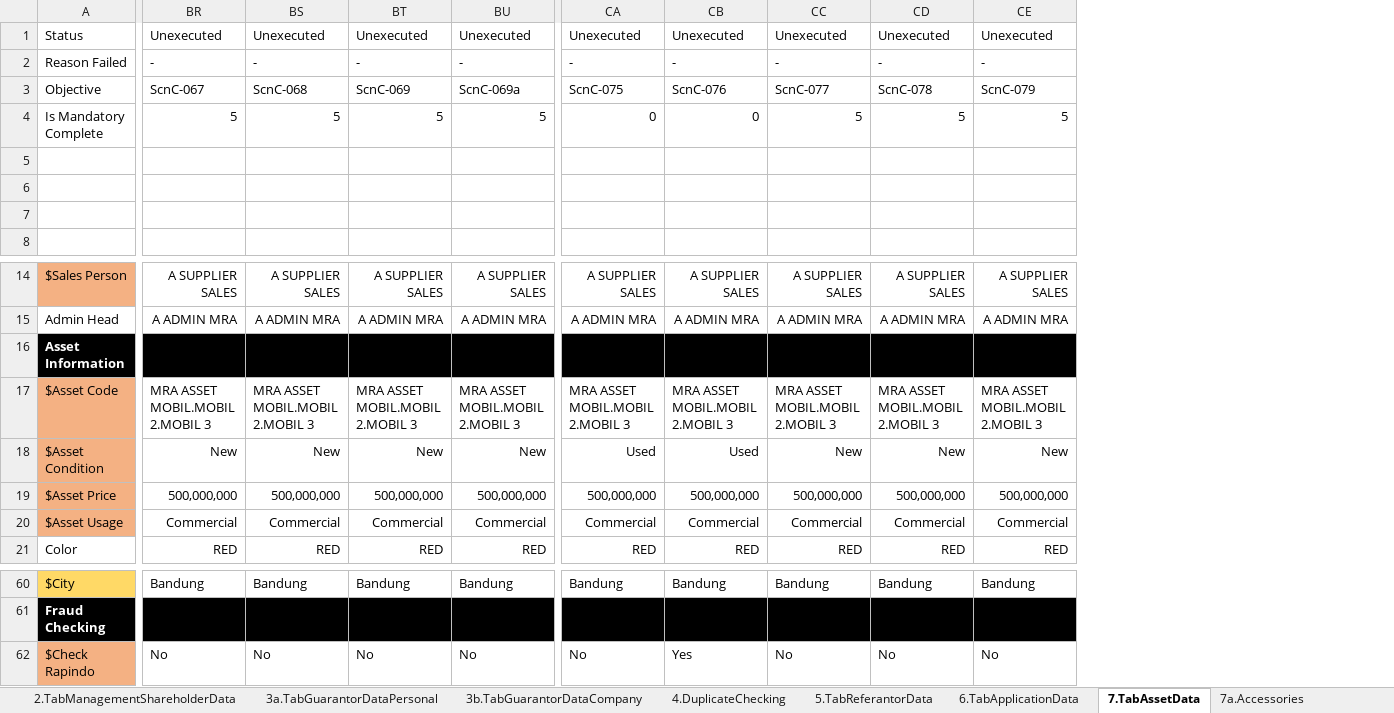
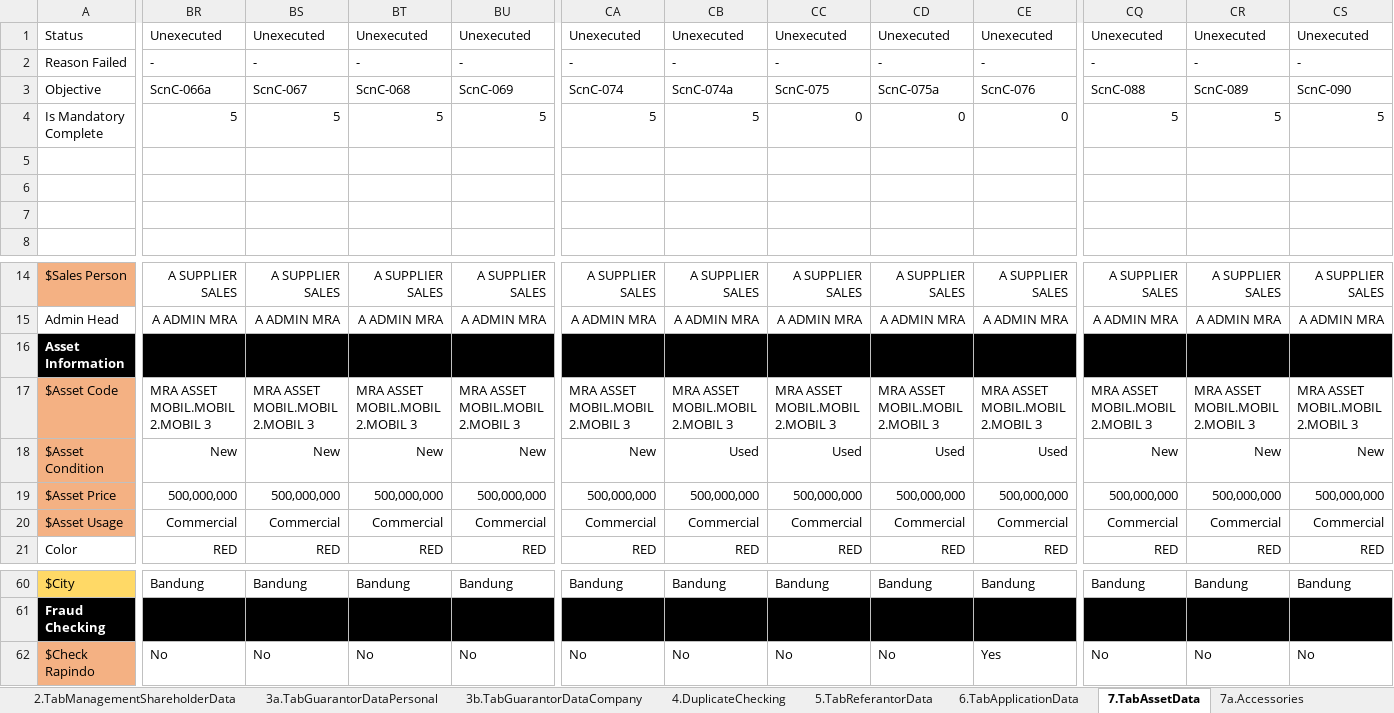
Before and after one commit to qcadins/DemoWorkflow, an Excel workbook: Excel/2.2 DataFile_NAP_CF4W_Company_OBJECTIVE.xlsx, sheet 7.TabAssetData, drawn as a sheet; only a part is shown, gaps mark what is left out; values as stored, in another font and other column widths than the file's, no borders; conditional formats not drawn; 2 other sheets too large or unreadable and not compared; the diff covers the shown part only; the diff names each change by its address in the sheet, - before the commit and + after, or states it on an @@ line.

```diff
--- a/Excel/2.2 DataFile_NAP_CF4W_Company_OBJECTIVE.xlsx (sheet 7.TabAssetData)
+++ b/Excel/2.2 DataFile_NAP_CF4W_Company_OBJECTIVE.xlsx (sheet 7.TabAssetData)
+column CQ, rows 1-4: Unexecuted | - | ScnC-088 | 5; rows 14-21: A SUPPLIER SALES | A ADMIN MRA |  | MRA ASSET MOBIL.MOBIL 2.MOBIL 3 | New | 500,000,000 | Commercial | RED; rows 60-62: Bandung |  | No
+column CR, rows 1-4: Unexecuted | - | ScnC-089 | 5; rows 14-21: A SUPPLIER SALES | A ADMIN MRA |  | MRA ASSET MOBIL.MOBIL 2.MOBIL 3 | New | 500,000,000 | Commercial | RED; rows 60-62: Bandung |  | No
+column CS, rows 1-4: Unexecuted | - | ScnC-090 | 5; rows 14-21: A SUPPLIER SALES | A ADMIN MRA |  | MRA ASSET MOBIL.MOBIL 2.MOBIL 3 | New | 500,000,000 | Commercial | RED; rows 60-62: Bandung |  | No
-BR3: ScnC-067
+BR3: ScnC-066a
-BS3: ScnC-068
+BS3: ScnC-067
-BT3: ScnC-069
+BT3: ScnC-068
-BU3: ScnC-069a
+BU3: ScnC-069
-CA3: ScnC-075
+CA3: ScnC-074
-CB3: ScnC-076
+CB3: ScnC-074a
-CC3: ScnC-077
+CC3: ScnC-075
-CD3: ScnC-078
+CD3: ScnC-075a
-CE3: ScnC-079
+CE3: ScnC-076
-CA4: 0
+CA4: 5
-CB4: 0
+CB4: 5
-CC4: 5
+CC4: 0
-CD4: 5
+CD4: 0
-CE4: 5
+CE4: 0
-CA18: Used
+CA18: New
-CC18: New
+CC18: Used
-CD18: New
+CD18: Used
-CE18: New
+CE18: Used
-CB62: Yes
+CB62: No
-CE62: No
+CE62: Yes
```
Also changed, not shown: 83 edited cells elsewhere in this sheet, sheet 1.TabCustomerMainData, sheet 6.TabApplicationData, sheet 0.Setting, formulas that keep their value, Excel/KombinasiData.xlsx.
